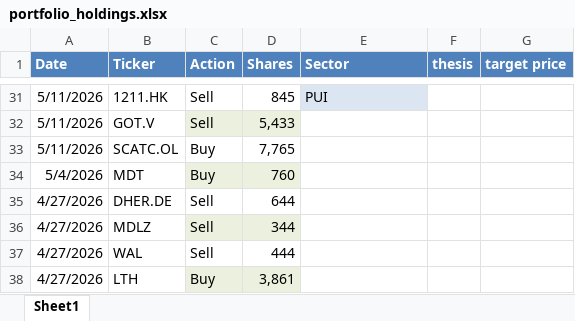
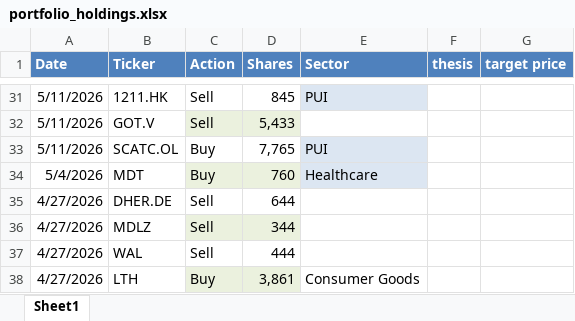
Before and after one commit to HIC-Capital/Fund, an Excel workbook: portfolio_holdings.xlsx, sheet Sheet1, drawn as a sheet; only a part is shown, gaps mark what is left out; values as stored, in another font and other column widths than the file's, no borders; the diff names each change by its address in the sheet, - before the commit and + after, or states it on an @@ line.

Commit message:
Add files via upload

```diff
--- a/portfolio_holdings.xlsx (sheet Sheet1)
+++ b/portfolio_holdings.xlsx (sheet Sheet1)
-E33 (Sector): (empty)
+E33 (Sector): PUI
-E33:E34 fill: none
+E33:E34 fill: #DCE6F2
-E34 (Sector): (empty)
+E34 (Sector): Healthcare
-E38 (Sector): (empty)
+E38 (Sector): Consumer Goods
```
